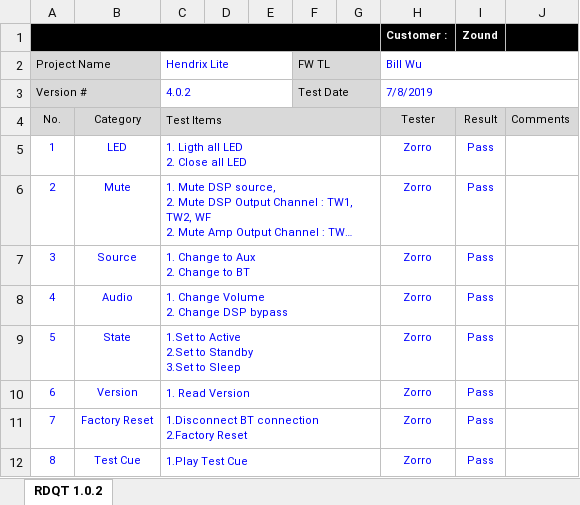
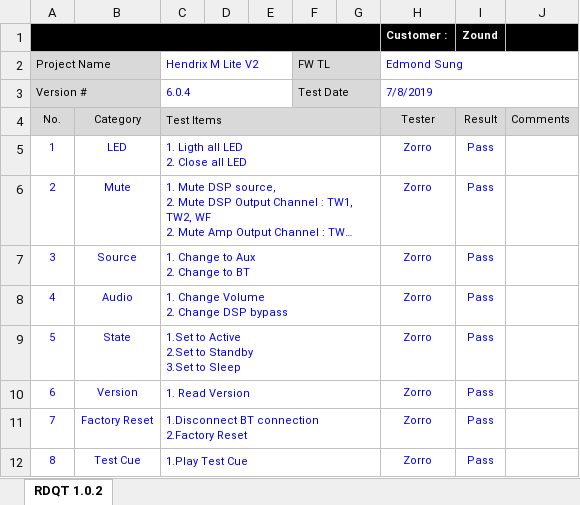
Before and after one commit to Edmond-Sung-Tymphany/Hendrix_M_Lite_GD, an Excel workbook: sw/project_files/Hendrix_M/Release/Hendrix_LiteV2_Notes/RD-Test Command Report.xlsx, sheet RDQT 1.0.2, drawn as a sheet; long unchanged cells end in …; values as stored, in another font and other column widths than the file's, no borders; the diff names each change by its address in the sheet, - before the commit and + after, or states it on an @@ line.

```diff
--- a/sw/project_files/Hendrix_M/Release/Hendrix_LiteV2_Notes/RD-Test Command Report.xlsx (sheet RDQT 1.0.2)
+++ b/sw/project_files/Hendrix_M/Release/Hendrix_LiteV2_Notes/RD-Test Command Report.xlsx (sheet RDQT 1.0.2)
-C2: Hendrix Lite
+C2: Hendrix M Lite V2
-H2: Bill Wu
+H2: Edmond Sung
-C3 (Hendrix M Lite V2): 4.0.2
+C3 (Hendrix M Lite V2): 6.0.4
```
Also changed, not shown: sw/project_files/Hendrix_M/Release/Hendrix_LiteV2_Notes/RD-Quick Test Report.xlsx, sw/project_files/Hendrix_M/Release/Hendrix_LiteV2_Notes/RD-Release notes.xlsx, 5 other files.
